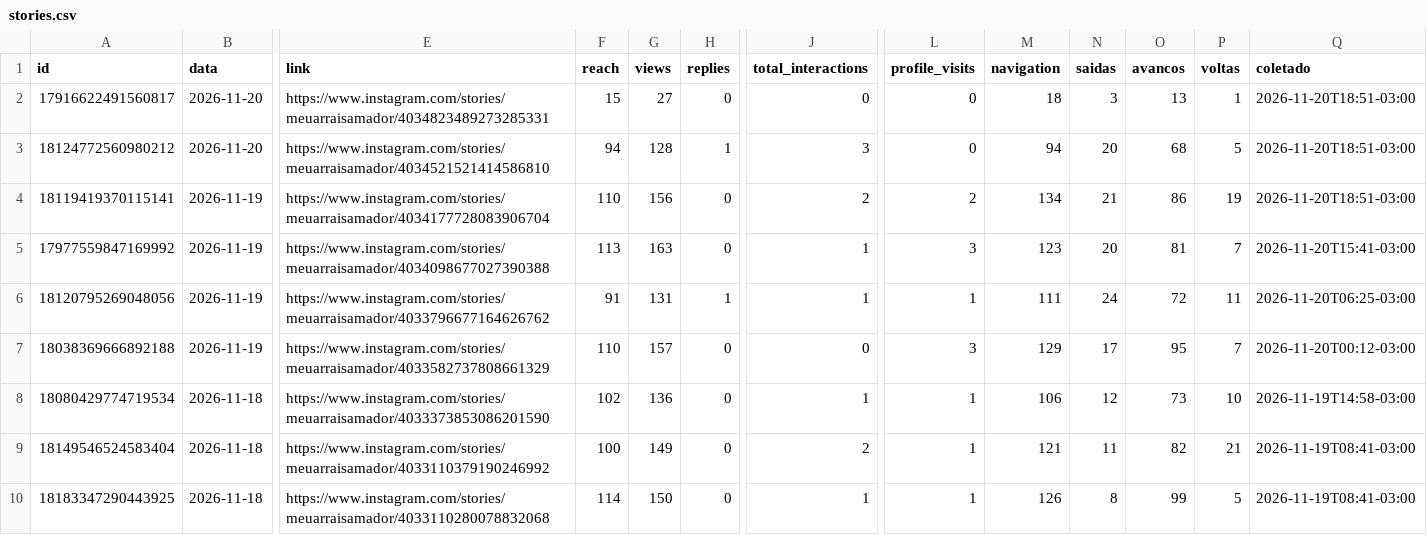
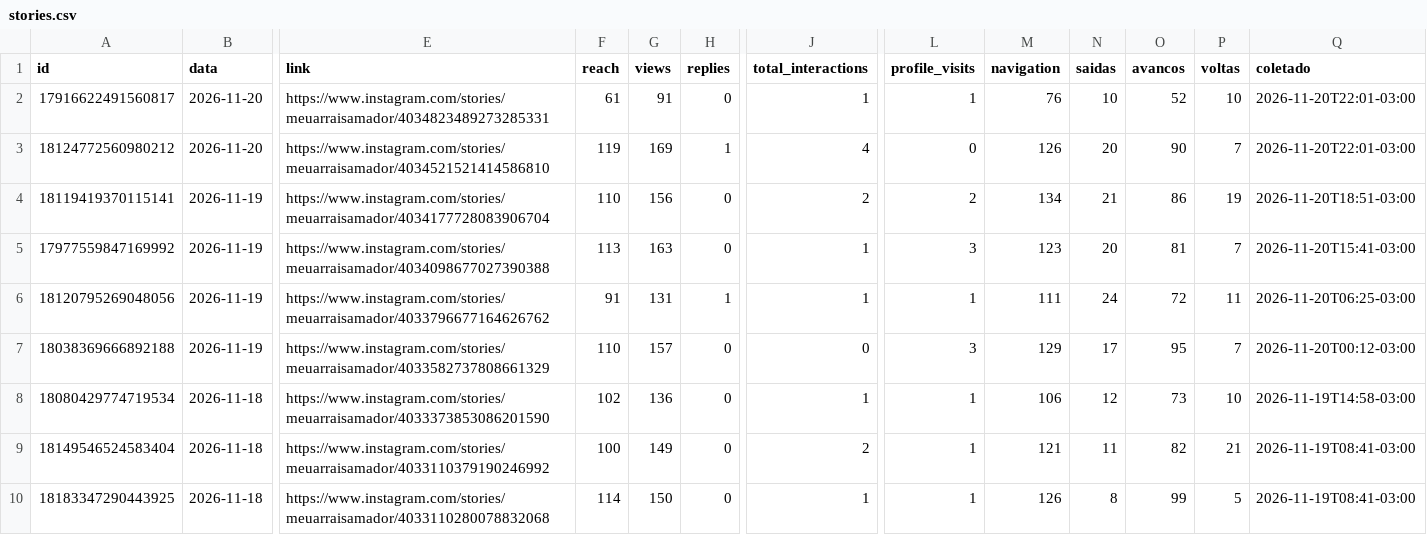
Before and after one commit to denysdmo/maa-publicador, a CSV file: metricas/stories.csv, drawn as a sheet; only a part is shown, gaps mark what is left out; the diff names each change by its address in the sheet, - before the commit and + after, or states it on an @@ line.

```diff
--- a/metricas/stories.csv
+++ b/metricas/stories.csv
-F2 (reach): 15
+F2 (reach): 61
-G2 (views): 27
+G2 (views): 91
-J2 (total_interactions): 0
+J2 (total_interactions): 1
-L2 (profile_visits): 0
+L2 (profile_visits): 1
-M2 (navigation): 18
+M2 (navigation): 76
-N2 (saidas): 3
+N2 (saidas): 10
-O2 (avancos): 13
+O2 (avancos): 52
-P2 (voltas): 1
+P2 (voltas): 10
-Q2:Q3 (coletado): 2026-11-20T18:51-03:00
+Q2:Q3 (coletado): 2026-11-20T22:01-03:00
-F3 (reach): 94
+F3 (reach): 119
-G3 (views): 128
+G3 (views): 169
-J3 (total_interactions): 3
+J3 (total_interactions): 4
-M3 (navigation): 94
+M3 (navigation): 126
-O3 (avancos): 68
+O3 (avancos): 90
-P3 (voltas): 5
+P3 (voltas): 7
```
Also changed, not shown: metricas/conta.csv, metricas/midias.csv, 2 other files.
